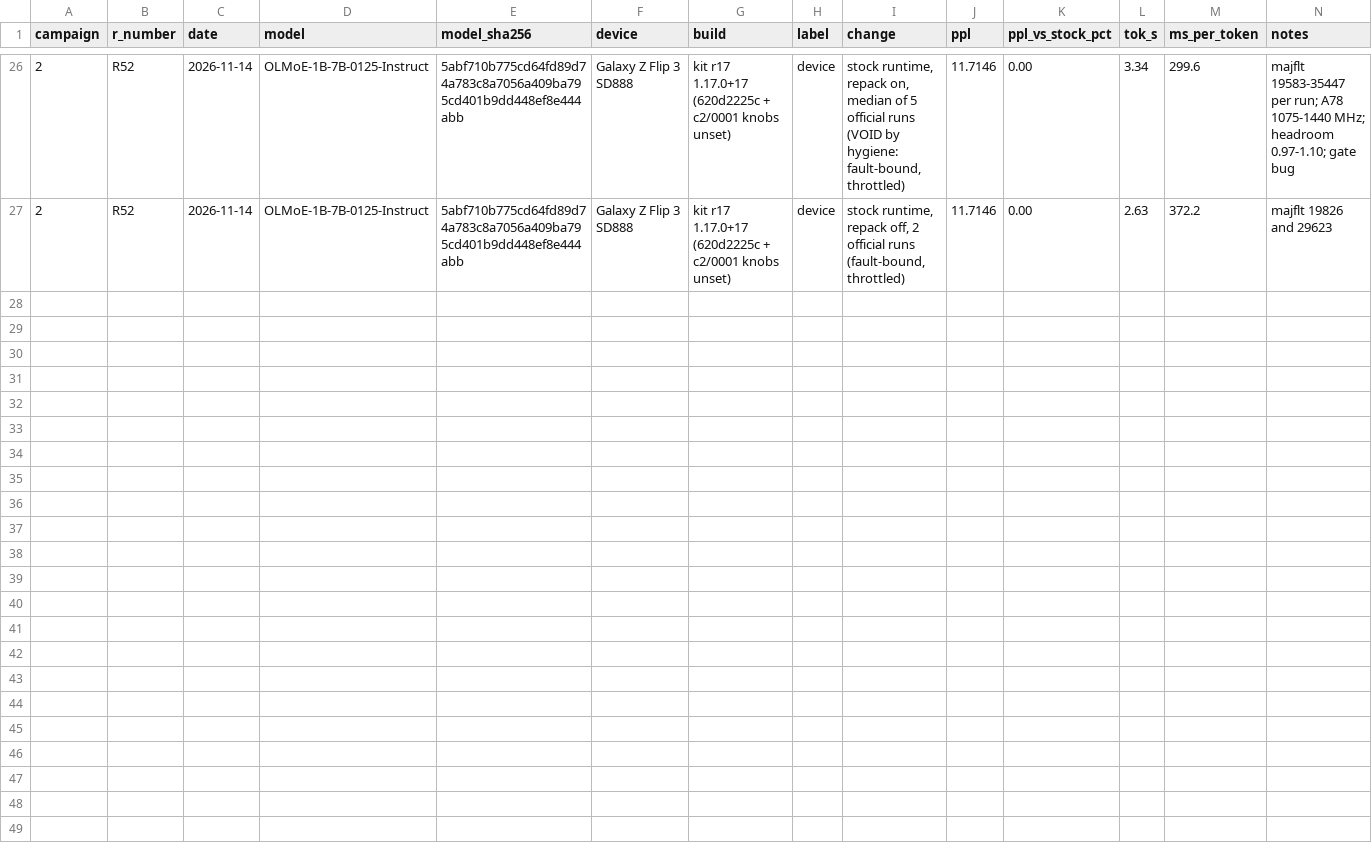
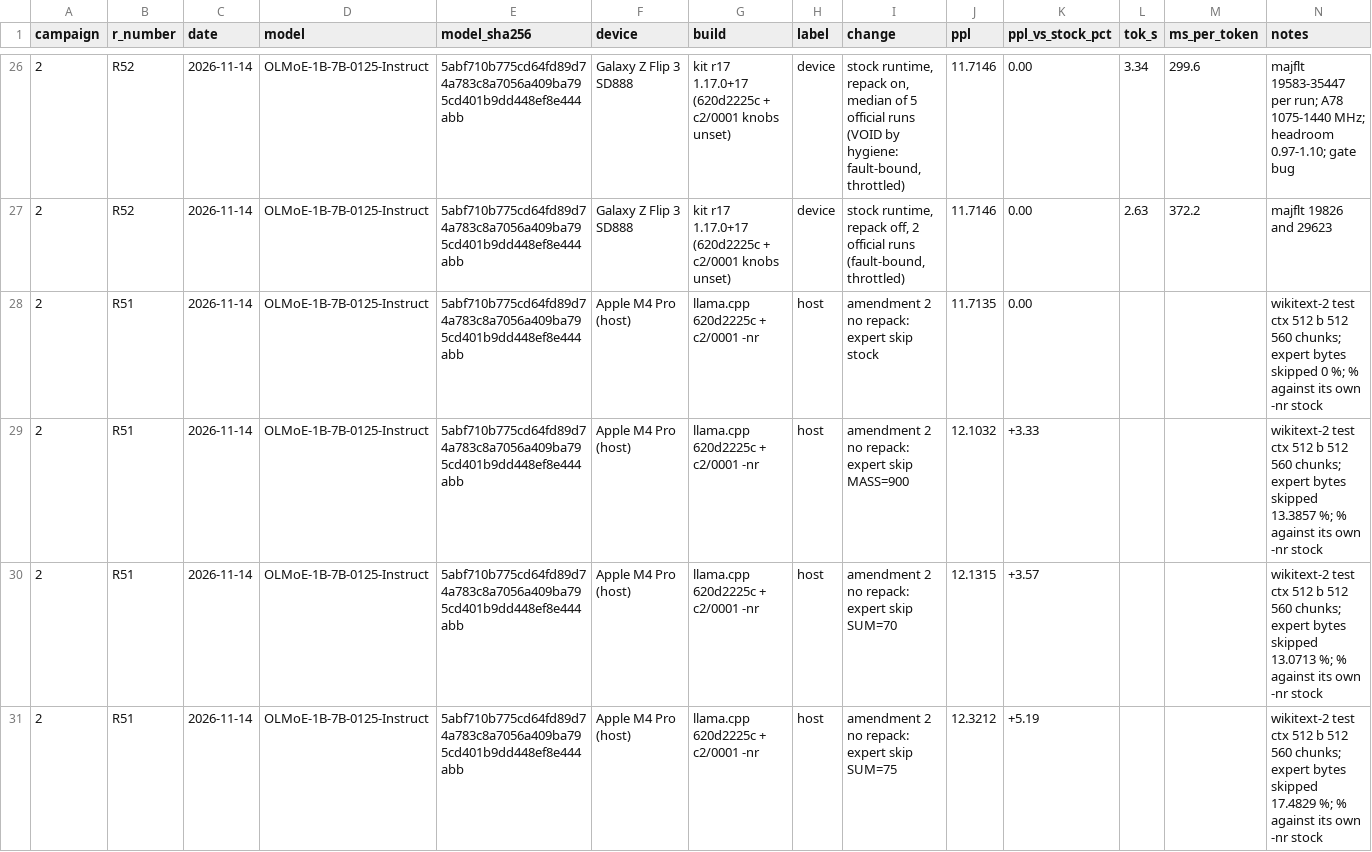
Before and after one commit to hoeio/vollie, a CSV file: campaigns/02-25toks-5pct/results.csv, drawn as a sheet; only a part is shown, gaps mark what is left out; the diff covers the shown part only.

```diff
--- a/campaigns/02-25toks-5pct/results.csv
+++ b/campaigns/02-25toks-5pct/results.csv
@@ -27 +27,5 @@ campaign,r_number,date,model,model_sha256,device,build,label,change,ppl,ppl_vs_s
 2,R52,2026-11-14,OLMoE-1B-7B-0125-Instruct,5abf710b775cd64fd89d74a783c8a7056a409ba795cd401b9dd448ef8e444abb,Galaxy Z Flip 3 SD888,kit r17 1.17.0+17 (620d2225c + c2/0001 knobs unset),device,"stock runtime, repack off, 2 official runs (fault-bound, throttled)",11.7146,0.00,2.63,372.2,"majflt 19826 and 29623"
+2,R51,2026-11-14,OLMoE-1B-7B-0125-Instruct,5abf710b775cd64fd89d74a783c8a7056a409ba795cd401b9dd448ef8e444abb,Apple M4 Pro (host),llama.cpp 620d2225c + c2/0001 -nr,host,"amendment 2 no repack: expert skip stock",11.7135,0.00,,,"wikitext-2 test ctx 512 b 512 560 chunks; expert bytes skipped 0 %; % against its own -nr stock"
+2,R51,2026-11-14,OLMoE-1B-7B-0125-Instruct,5abf710b775cd64fd89d74a783c8a7056a409ba795cd401b9dd448ef8e444abb,Apple M4 Pro (host),llama.cpp 620d2225c + c2/0001 -nr,host,"amendment 2 no repack: expert skip MASS=900",12.1032,+3.33,,,"wikitext-2 test ctx 512 b 512 560 chunks; expert bytes skipped 13.3857 %; % against its own -nr stock"
+2,R51,2026-11-14,OLMoE-1B-7B-0125-Instruct,5abf710b775cd64fd89d74a783c8a7056a409ba795cd401b9dd448ef8e444abb,Apple M4 Pro (host),llama.cpp 620d2225c + c2/0001 -nr,host,"amendment 2 no repack: expert skip SUM=70",12.1315,+3.57,,,"wikitext-2 test ctx 512 b 512 560 chunks; expert bytes skipped 13.0713 %; % against its own -nr stock"
+2,R51,2026-11-14,OLMoE-1B-7B-0125-Instruct,5abf710b775cd64fd89d74a783c8a7056a409ba795cd401b9dd448ef8e444abb,Apple M4 Pro (host),llama.cpp 620d2225c + c2/0001 -nr,host,"amendment 2 no repack: expert skip SUM=75",12.3212,+5.19,,,"wikitext-2 test ctx 512 b 512 560 chunks; expert bytes skipped 17.4829 %; % against its own -nr stock"
```
Also changed, not shown: 9 added rows elsewhere in this file, 2 other files.
